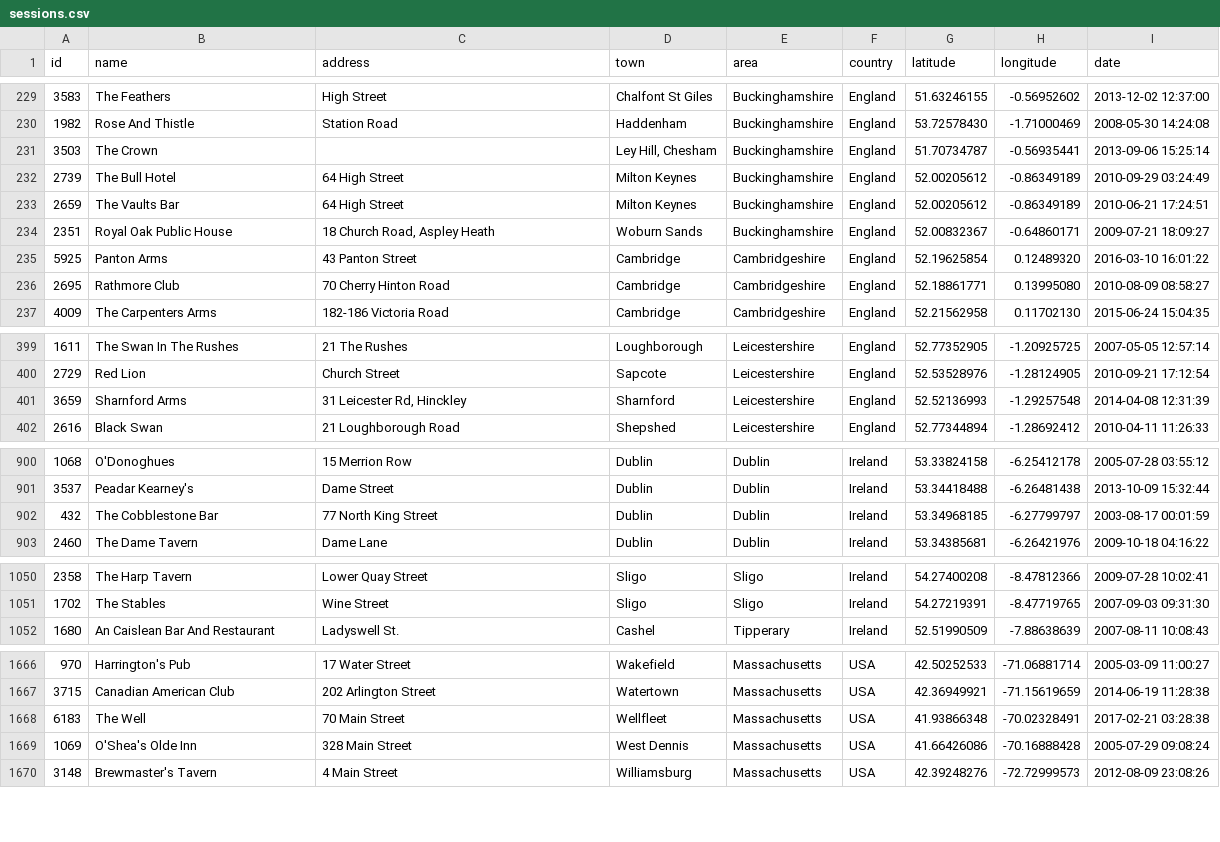
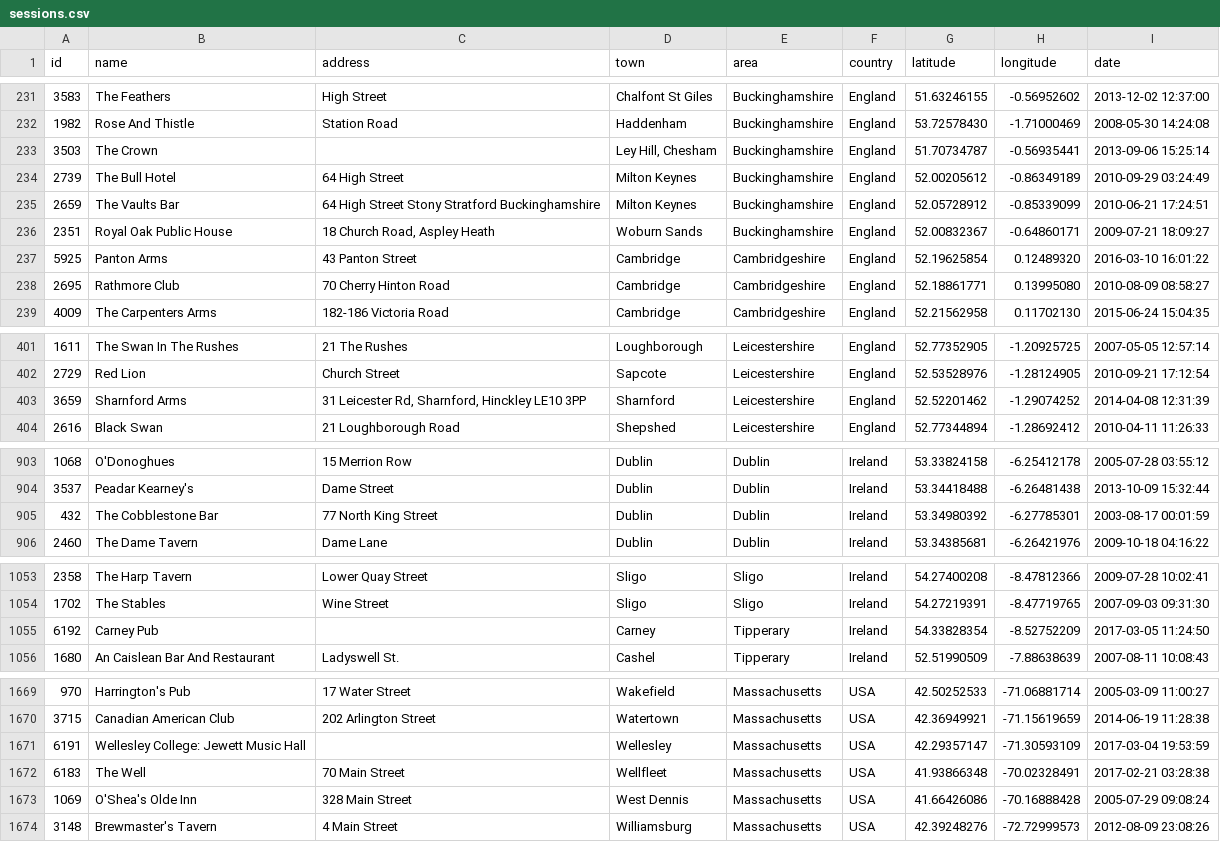
Before and after one commit to adactio/TheSession-data, a CSV file: csv/sessions.csv, drawn as a sheet; only a part is shown, gaps mark what is left out; the diff covers the shown part only.

```diff
--- a/csv/sessions.csv
+++ b/csv/sessions.csv
@@ -232,3 +234,3 @@
 2739,"The Bull Hotel","64 High Street","Milton Keynes","Buckinghamshire","England",52.00205612,-0.86349189,"2010-09-29 03:24:49"
-2659,"The Vaults Bar","64 High Street","Milton Keynes","Buckinghamshire","England",52.00205612,-0.86349189,"2010-06-21 17:24:51"
+2659,"The Vaults Bar","64 High Street Stony Stratford Buckinghamshire","Milton Keynes","Buckinghamshire","England",52.05728912,-0.85339099,"2010-06-21 17:24:51"
 2351,"Royal Oak Public House","18 Church Road, Aspley Heath","Woburn Sands","Buckinghamshire","England",52.00832367,-0.64860171,"2009-07-21 18:09:27"
@@ -400,3 +402,3 @@
 2729,"Red Lion","Church Street","Sapcote","Leicestershire","England",52.53528976,-1.28124905,"2010-09-21 17:12:54"
-3659,"Sharnford Arms","31 Leicester Rd, Hinckley","Sharnford","Leicestershire","England",52.52136993,-1.29257548,"2014-04-08 12:31:39"
+3659,"Sharnford Arms","31 Leicester Rd, Sharnford, Hinckley LE10 3PP","Sharnford","Leicestershire","England",52.52201462,-1.29074252,"2014-04-08 12:31:39"
 2616,"Black Swan","21 Loughborough Road","Shepshed","Leicestershire","England",52.77344894,-1.28692412,"2010-04-11 11:26:33"
@@ -901,3 +904,3 @@
 3537,"Peadar Kearney's","Dame Street","Dublin","Dublin","Ireland",53.34418488,-6.26481438,"2013-10-09 15:32:44"
-432,"The Cobblestone Bar","77 North King Street","Dublin","Dublin","Ireland",53.34968185,-6.27799797,"2003-08-17 00:01:59"
+432,"The Cobblestone Bar","77 North King Street","Dublin","Dublin","Ireland",53.34980392,-6.27785301,"2003-08-17 00:01:59"
 2460,"The Dame Tavern","Dame Lane","Dublin","Dublin","Ireland",53.34385681,-6.26421976,"2009-10-18 04:16:22"
@@ -1051,2 +1054,3 @@
 1702,"The Stables","Wine Street","Sligo","Sligo","Ireland",54.27219391,-8.47719765,"2007-09-03 09:31:30"
+6192,"Carney Pub","","Carney","Tipperary","Ireland",54.33828354,-8.52752209,"2017-03-05 11:24:50"
 1680,"An Caislean Bar And Restaurant","Ladyswell St.","Cashel","Tipperary","Ireland",52.51990509,-7.88638639,"2007-08-11 10:08:43"
@@ -1667,2 +1670,3 @@
 3715,"Canadian American Club","202 Arlington Street","Watertown","Massachusetts","USA",42.36949921,-71.15619659,"2014-06-19 11:28:38"
+6191,"Wellesley College: Jewett Music Hall","","Wellesley","Massachusetts","USA",42.29357147,-71.30593109,"2017-03-04 19:53:59"
 6183,"The Well","70 Main Street","Wellfleet","Massachusetts","USA",41.93866348,-70.02328491,"2017-02-21 03:28:38"
```
Also changed, not shown: 5 added rows, 3 removed rows and 6 edited cells elsewhere in this file, csv/events.csv, 6 other files.
